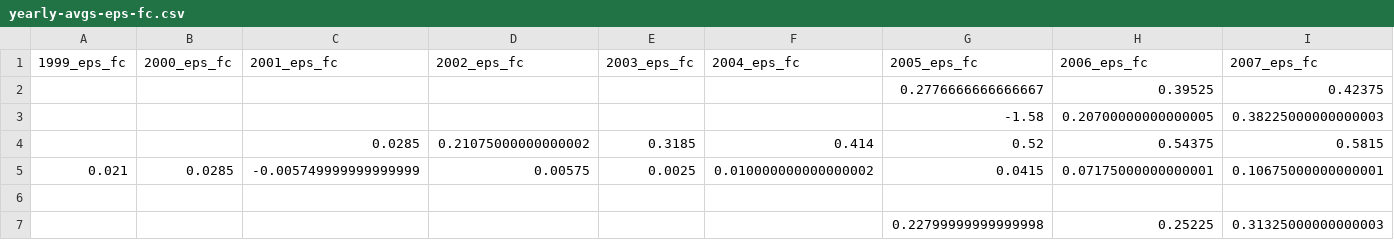
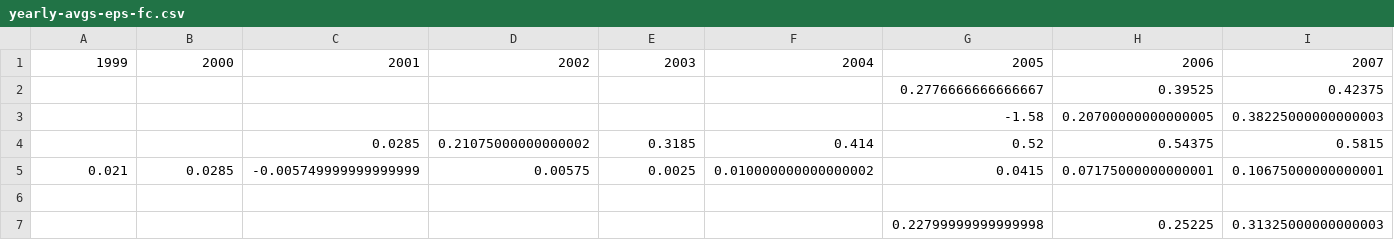
Before and after one commit to aeglon97/Evaluate-Historical-Stock-Market-Forecasts, a CSV file: data/clean/yearly-avgs-eps-fc.csv, drawn as a sheet; only a part is shown; removed rows and columns are numbered as before the commit, all else as after; rows hold the shown columns only; the diff names each change by its address in the sheet, - before the commit and + after, or states it on an @@ line.

```diff
--- a/data/clean/yearly-avgs-eps-fc.csv
+++ b/data/clean/yearly-avgs-eps-fc.csv
-row 1: 1999_eps_fc | 2000_eps_fc | 2001_eps_fc | 2002_eps_fc | 2003_eps_fc | 2004_eps_fc | 2005_eps_fc | 2006_eps_fc | 2007_eps_fc
+row 1: 1999 | 2000 | 2001 | 2002 | 2003 | 2004 | 2005 | 2006 | 2007
```
Also changed, not shown: data/clean/quarter-avgs-ep-fc-terms.csv, data/clean/quarter-avgs.csv, 9 other files.
